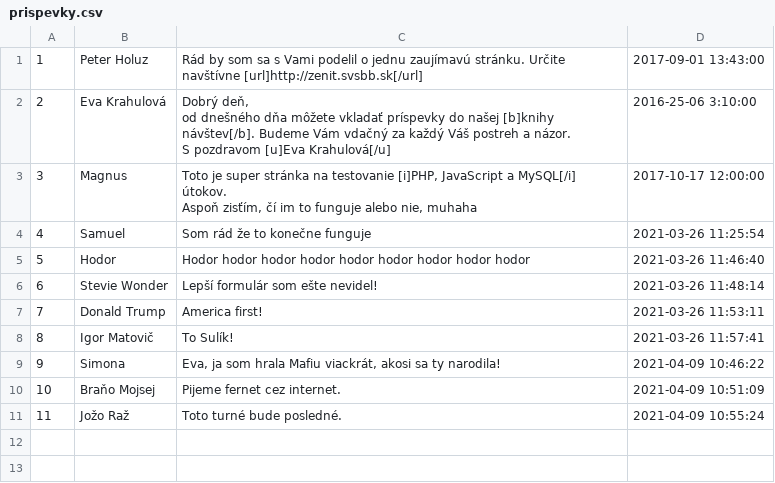
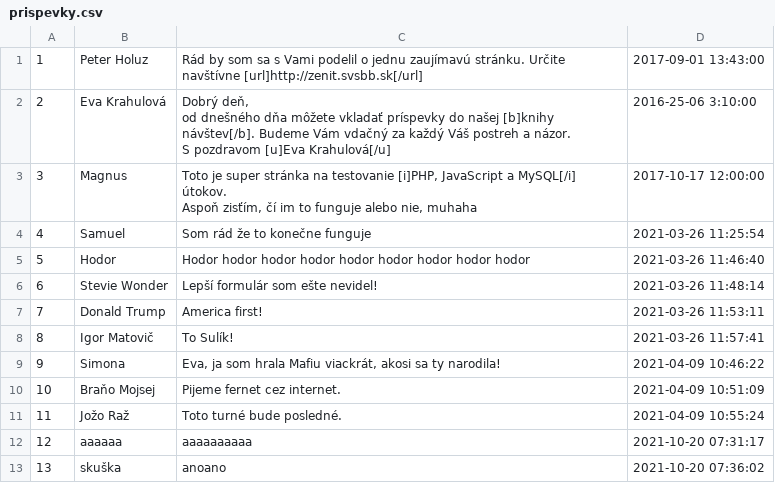
Before and after one commit to EvaHolubcikova/Stranka_TIR, a CSV file: public/theme/blog/prispevky.csv, drawn as a sheet; the diff names each change by its address in the sheet, - before the commit and + after, or states it on an @@ line.

```diff
--- a/public/theme/blog/prispevky.csv
+++ b/public/theme/blog/prispevky.csv
+row 12: 12 | aaaaaa | aaaaaaaaaa | 2021-10-20 07:31:17
+row 13: 13 | skuška | anoano | 2021-10-20 07:36:02
```
Also changed, not shown: 2 other files.
